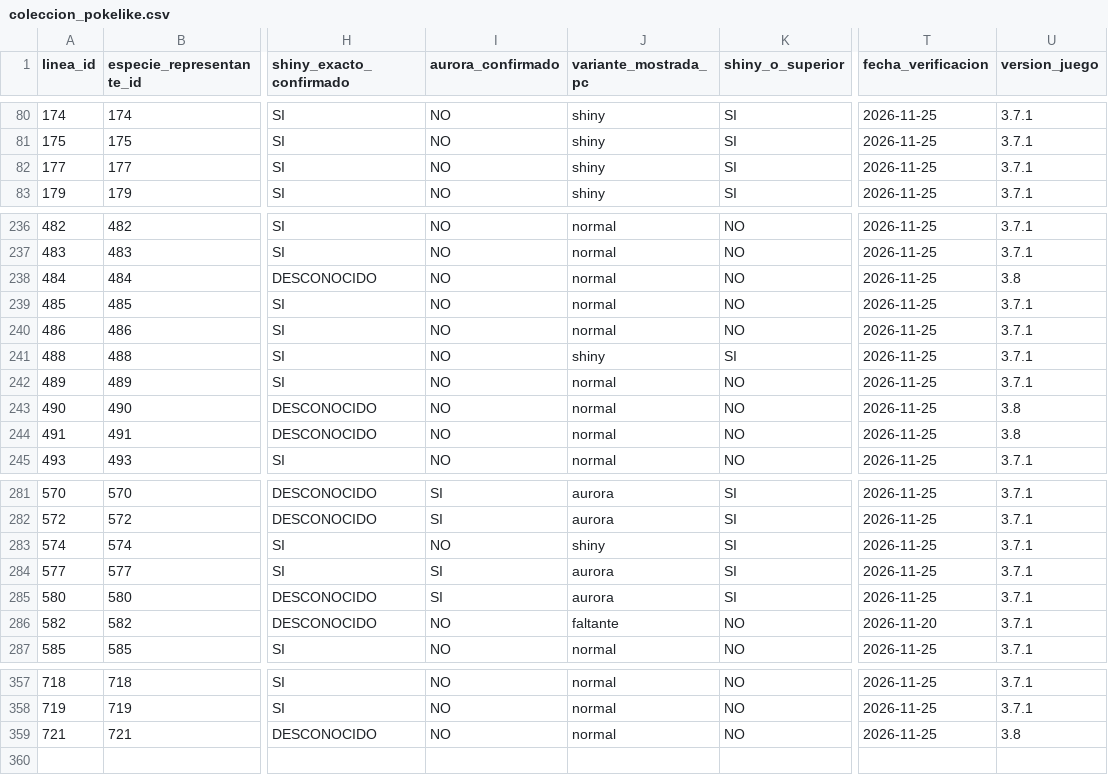
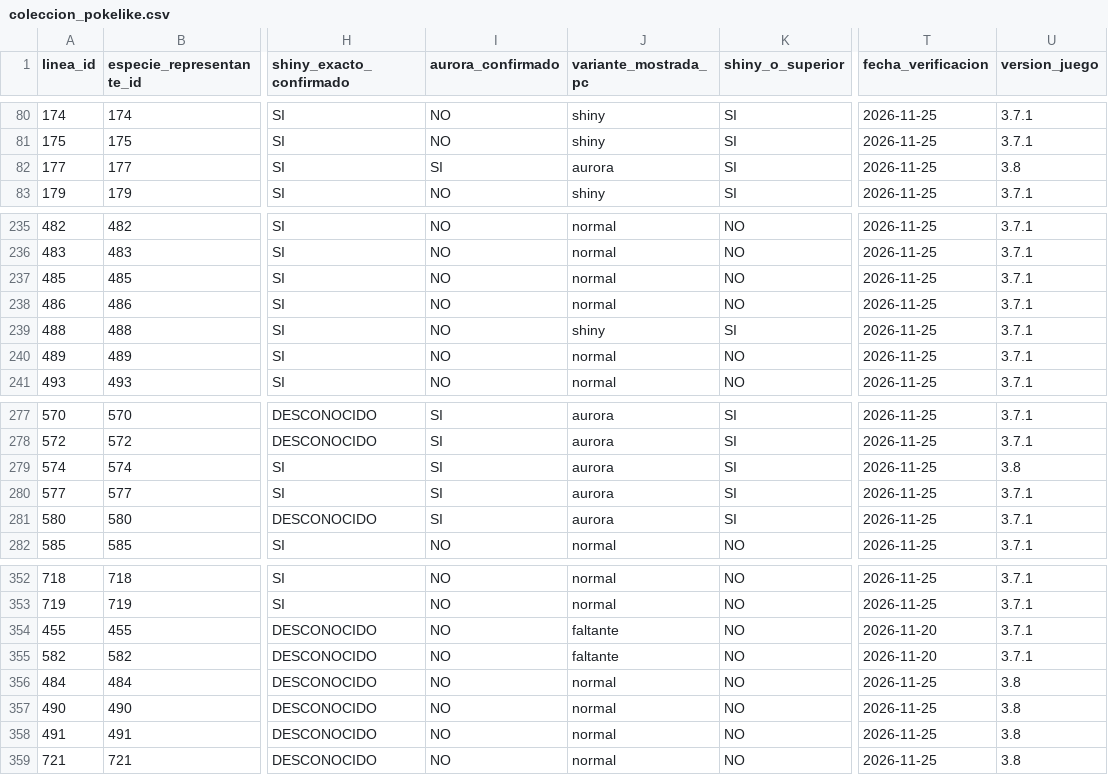
Before and after one commit to Cesarj9/Outfit, a CSV file: pokelike/coleccion_pokelike.csv, drawn as a sheet; only a part is shown, gaps mark what is left out; addresses are those after the commit; the diff names each change by its address in the sheet, - before the commit and + after, or states it on an @@ line.

```diff
--- a/pokelike/coleccion_pokelike.csv
+++ b/pokelike/coleccion_pokelike.csv
-I82 (aurora_confirmado): NO
+I82 (aurora_confirmado): SI
-J82 (variante_mostrada_pc): shiny
+J82 (variante_mostrada_pc): aurora
-U82 (version_juego): 3.7.1
+U82 (version_juego): 3.8
-I279 (aurora_confirmado): NO
+I279 (aurora_confirmado): SI
-J279 (variante_mostrada_pc): shiny
+J279 (variante_mostrada_pc): aurora
-U279 (version_juego): 3.7.1
+U279 (version_juego): 3.8
@@ row 229 moved to row 354: 455 @@
@@ row 286 moved to row 355: 582 @@
@@ row 238 moved to row 356: 484 @@
@@ row 243 moved to row 357: 490 @@
@@ row 244 moved to row 358: 491 @@
```
Also changed, not shown: 2 other files.
